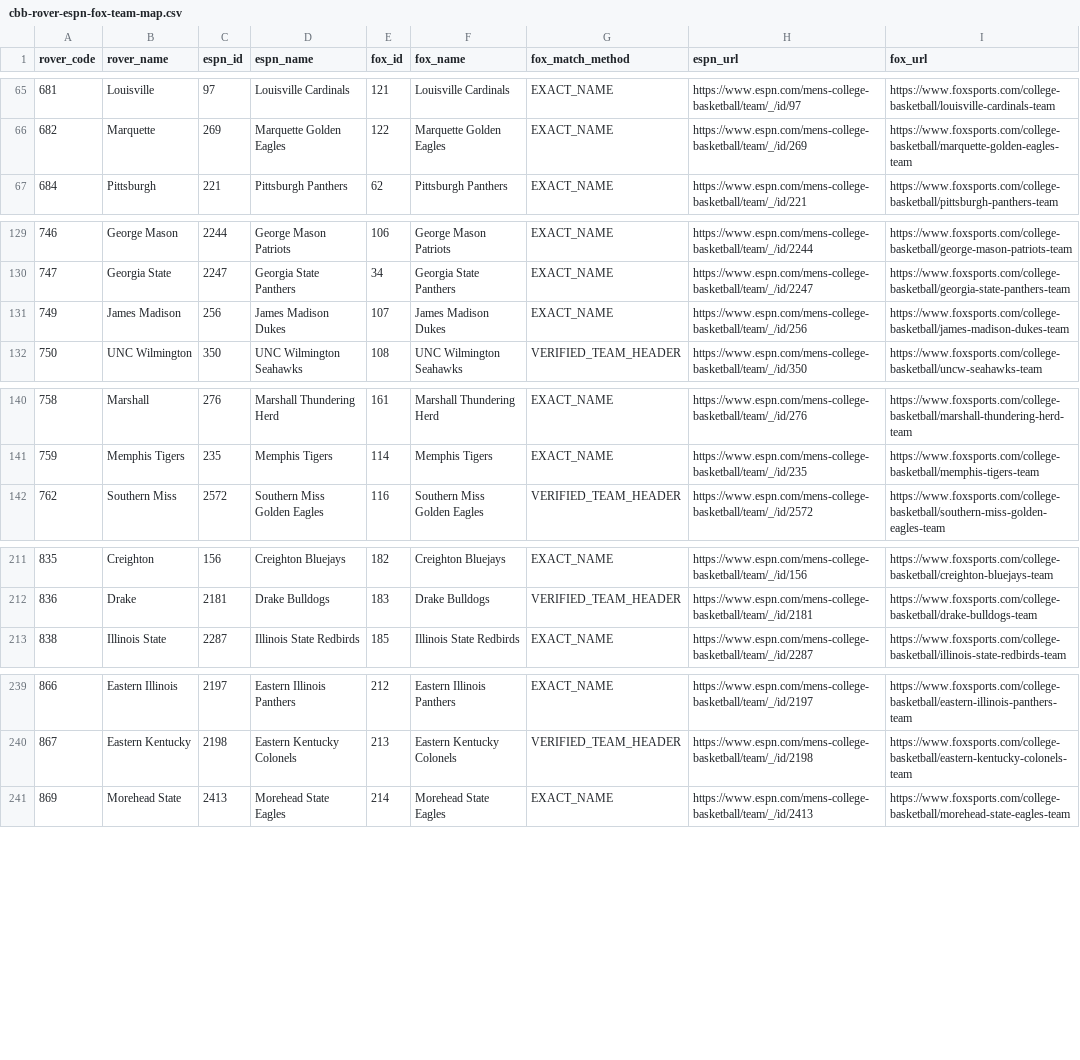
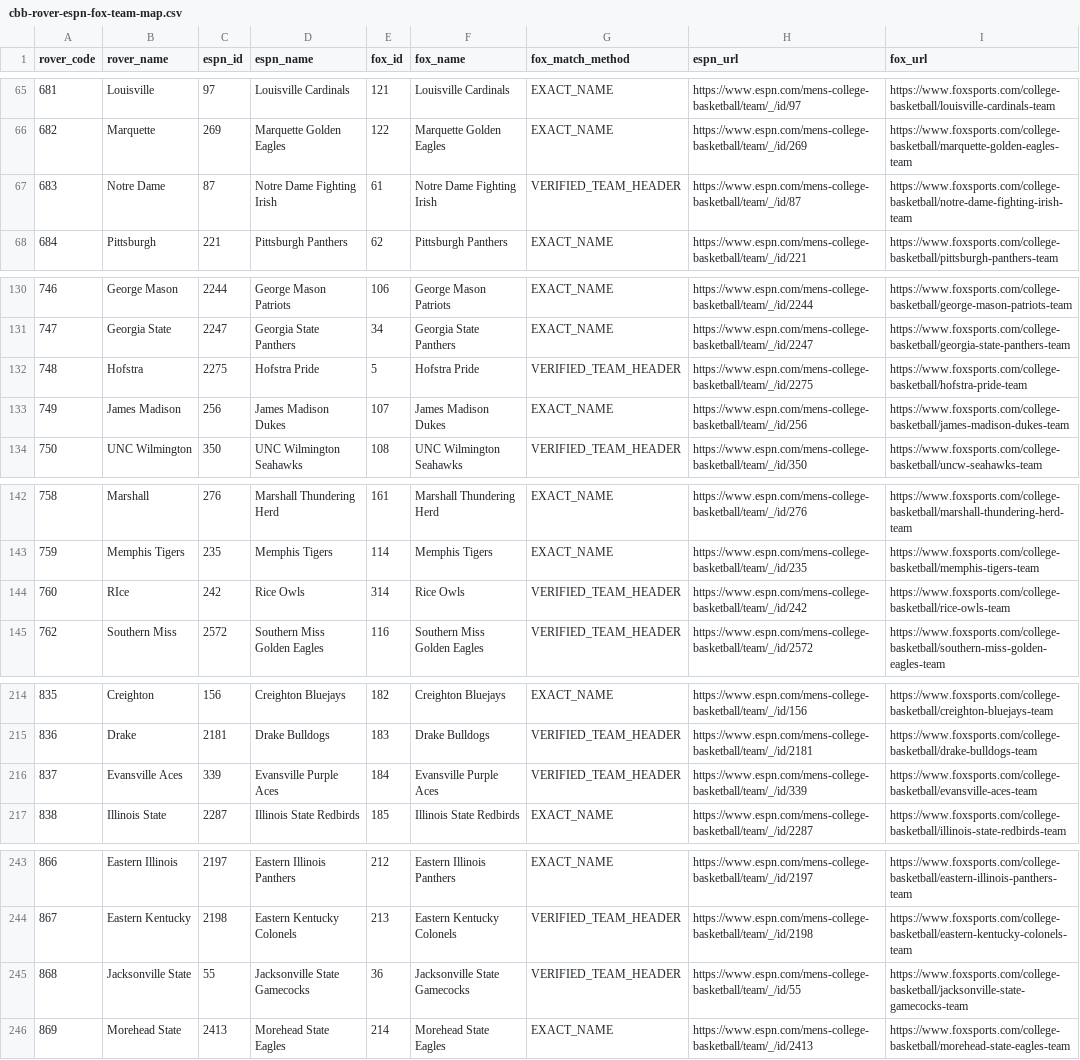
Before and after one commit to Nox1do/rover-basketball, a CSV file: CBB EF Score/data/cbb-rover-espn-fox-team-map.csv, drawn as a sheet; only a part is shown, gaps mark what is left out; the diff names each change by its address in the sheet, - before the commit and + after, or states it on an @@ line.

Commit message:
feat(cbb): map 5 missing teams across 54 games (v0.0.15)

```diff
--- a/CBB EF Score/data/cbb-rover-espn-fox-team-map.csv
+++ b/CBB EF Score/data/cbb-rover-espn-fox-team-map.csv
+row 67: 683 | Notre Dame | 87 | Notre Dame Fighting Irish | 61 | Notre Dame Fighting Irish | VERIFIED_TEAM_HEADER | https://www.espn.com/mens-college-basketball/team/_/id/87 | https://www.foxsports.com/college-basketball/notre-dame-fighting-irish-team
+row 132: 748 | Hofstra | 2275 | Hofstra Pride | 5 | Hofstra Pride | VERIFIED_TEAM_HEADER | https://www.espn.com/mens-college-basketball/team/_/id/2275 | https://www.foxsports.com/college-basketball/hofstra-pride-team
+row 144: 760 | RIce | 242 | Rice Owls | 314 | Rice Owls | VERIFIED_TEAM_HEADER | https://www.espn.com/mens-college-basketball/team/_/id/242 | https://www.foxsports.com/college-basketball/rice-owls-team
+row 216: 837 | Evansville Aces | 339 | Evansville Purple Aces | 184 | Evansville Purple Aces | VERIFIED_TEAM_HEADER | https://www.espn.com/mens-college-basketball/team/_/id/339 | https://www.foxsports.com/college-basketball/evansville-aces-team
+row 245: 868 | Jacksonville State | 55 | Jacksonville State Gamecocks | 36 | Jacksonville State Gamecocks | VERIFIED_TEAM_HEADER | https://www.espn.com/mens-college-basketball/team/_/id/55 | https://www.foxsports.com/college-basketball/jacksonville-state-gamecocks-team
```
Also changed, not shown: 13 other files.
